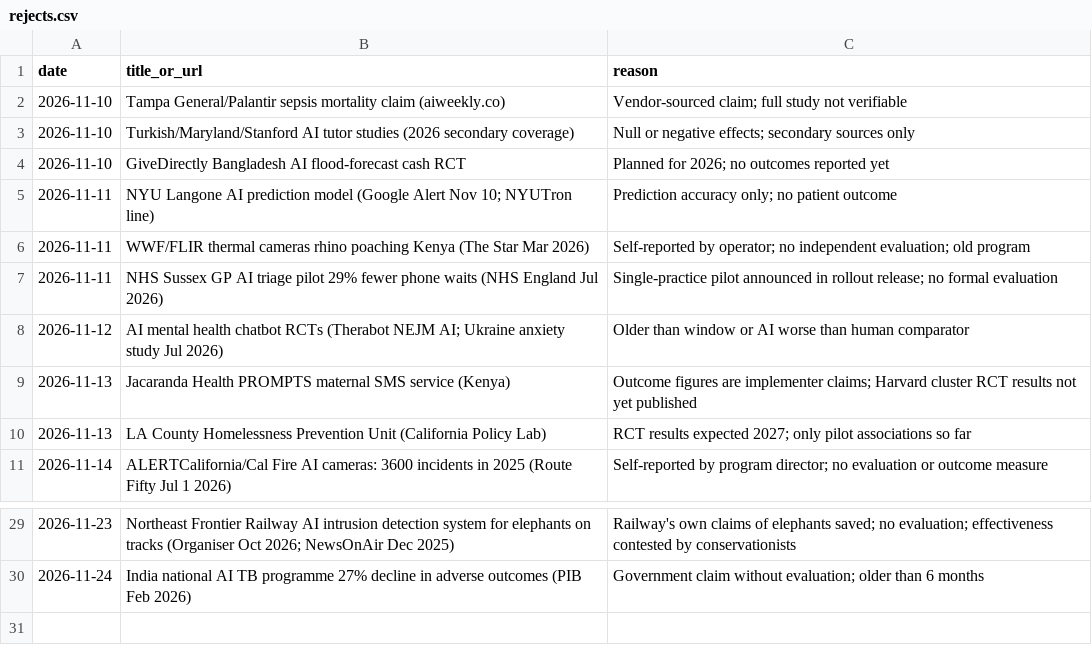
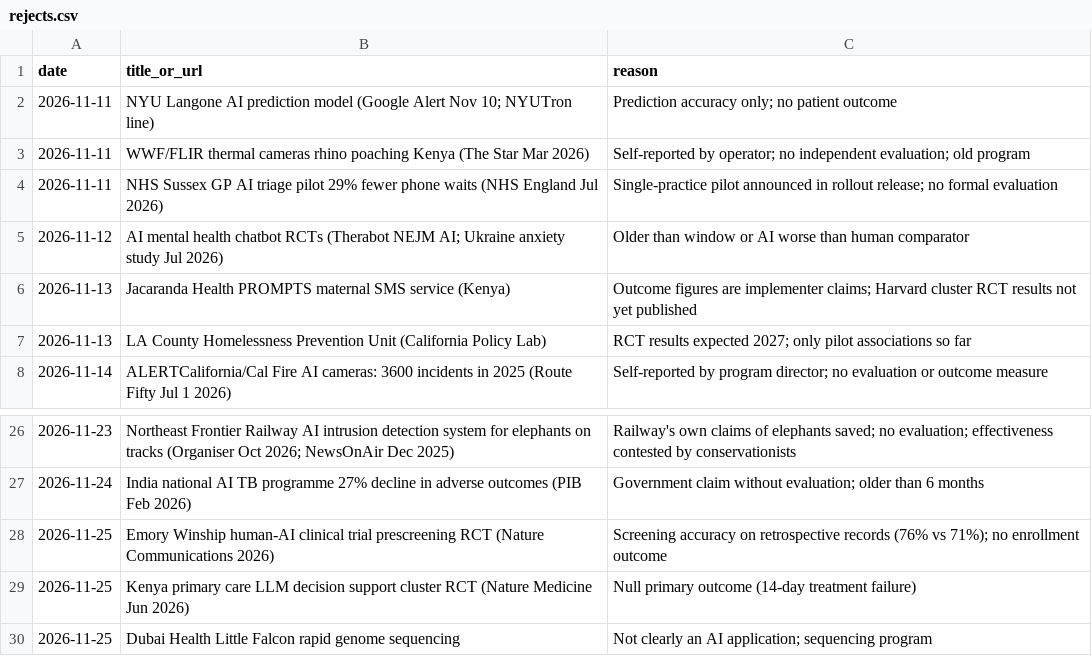
Before and after one commit to AviMaderer/AI-the-Good, a CSV file: data/rejects.csv, drawn as a sheet; only a part is shown, gaps mark what is left out; removed rows and columns are numbered as before the commit, all else as after; the diff names each change by its address in the sheet, - before the commit and + after, or states it on an @@ line.

```diff
--- a/data/rejects.csv
+++ b/data/rejects.csv
-row 2: 2026-11-10 | Tampa General/Palantir sepsis mortality claim (aiweekly.co) | Vendor-sourced claim; full study not verifiable
-row 3: 2026-11-10 | Turkish/Maryland/Stanford AI tutor studies (2026 secondary coverage) | Null or negative effects; secondary sources only
-row 4: 2026-11-10 | GiveDirectly Bangladesh AI flood-forecast cash RCT | Planned for 2026; no outcomes reported yet
+row 28: 2026-11-25 | Emory Winship human-AI clinical trial prescreening RCT (Nature Communications 2026) | Screening accuracy on retrospective records (76% vs 71%); no enrollment outcome
+row 29: 2026-11-25 | Kenya primary care LLM decision support cluster RCT (Nature Medicine Jun 2026) | Null primary outcome (14-day treatment failure)
+row 30: 2026-11-25 | Dubai Health Little Falcon rapid genome sequencing | Not clearly an AI application; sequencing program
```
